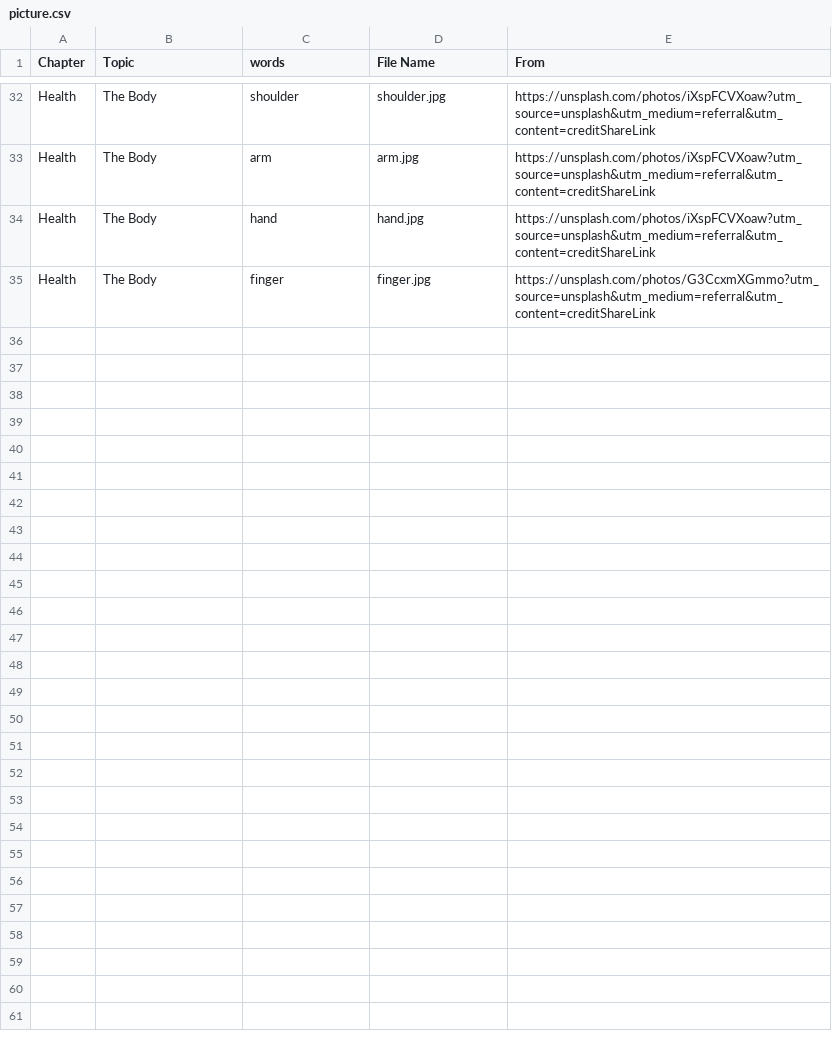
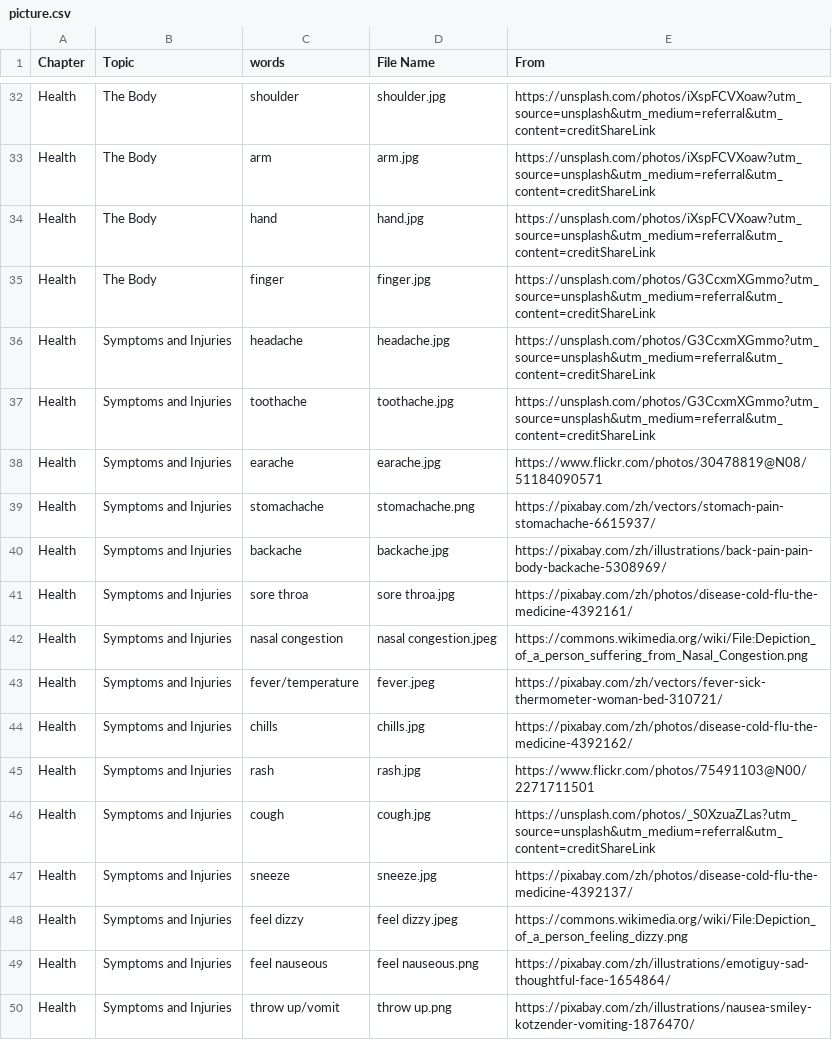
Before and after one commit to HDCodePractice/EnglishHelper, a CSV file: res/picture.csv, drawn as a sheet; only a part is shown, gaps mark what is left out; the diff names each change by its address in the sheet, - before the commit and + after, or states it on an @@ line.

```diff
--- a/res/picture.csv
+++ b/res/picture.csv
+row 36: Health | Symptoms and Injuries | headache | headache.jpg | https://unsplash.com/photos/G3CcxmXGmmo?utm_source=unsplash&utm_medium=referral&utm_content=creditShareLink
+row 37: Health | Symptoms and Injuries | toothache | toothache.jpg | https://unsplash.com/photos/G3CcxmXGmmo?utm_source=unsplash&utm_medium=referral&utm_content=creditShareLink
+row 38: Health | Symptoms and Injuries | earache | earache.jpg | https://www.flickr.com/photos/30478819@N08/51184090571
+row 39: Health | Symptoms and Injuries | stomachache | stomachache.png | https://pixabay.com/zh/vectors/stomach-pain-stomachache-6615937/
+row 40: Health | Symptoms and Injuries | backache | backache.jpg | https://pixabay.com/zh/illustrations/back-pain-pain-body-backache-5308969/
+row 41: Health | Symptoms and Injuries | sore throa | sore throa.jpg | https://pixabay.com/zh/photos/disease-cold-flu-the-medicine-4392161/
+row 42: Health | Symptoms and Injuries | nasal congestion | nasal congestion.jpeg | https://commons.wikimedia.org/wiki/File:Depiction_of_a_person_suffering_from_Nasal_Congestion.png
+row 43: Health | Symptoms and Injuries | fever/temperature | fever.jpeg | https://pixabay.com/zh/vectors/fever-sick-thermometer-woman-bed-310721/
+row 44: Health | Symptoms and Injuries | chills | chills.jpg | https://pixabay.com/zh/photos/disease-cold-flu-the-medicine-4392162/
+row 45: Health | Symptoms and Injuries | rash | rash.jpg | https://www.flickr.com/photos/75491103@N00/2271711501
+row 46: Health | Symptoms and Injuries | cough | cough.jpg | https://unsplash.com/photos/_S0XzuaZLas?utm_source=unsplash&utm_medium=referral&utm_content=creditShareLink
+row 47: Health | Symptoms and Injuries | sneeze | sneeze.jpg | https://pixabay.com/zh/photos/disease-cold-flu-the-medicine-4392137/
+row 48: Health | Symptoms and Injuries | feel dizzy | feel dizzy.jpeg | https://commons.wikimedia.org/wiki/File:Depiction_of_a_person_feeling_dizzy.png
+row 49: Health | Symptoms and Injuries | feel nauseous | feel nauseous.png | https://pixabay.com/zh/illustrations/emotiguy-sad-thoughtful-face-1654864/
+row 50: Health | Symptoms and Injuries | throw up/vomit | throw up.png | https://pixabay.com/zh/illustrations/nausea-smiley-kotzender-vomiting-1876470/
```
Also changed, not shown: 16 other files.
